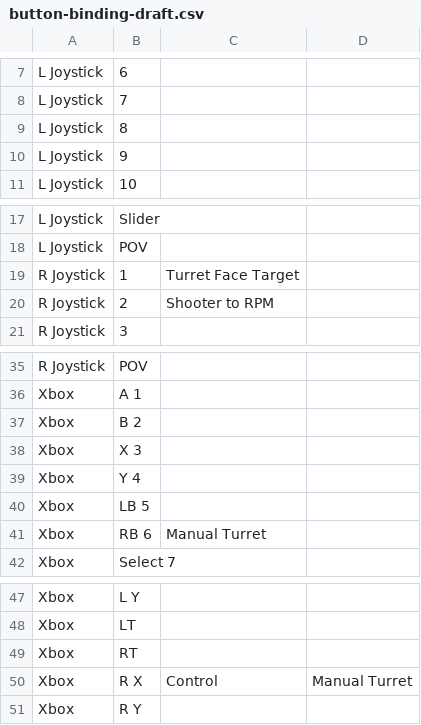
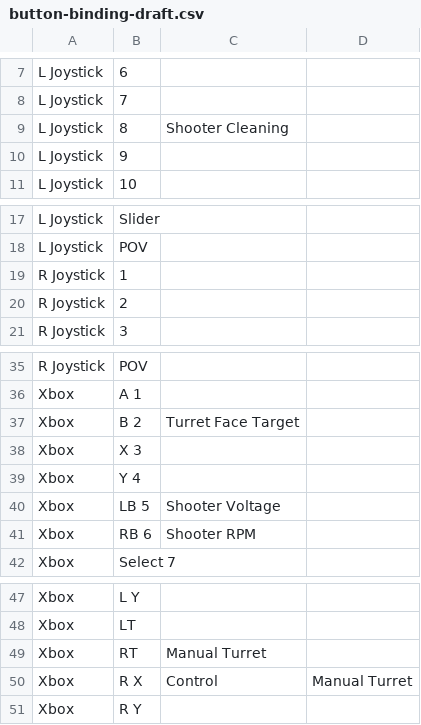
Before and after one commit to WarriorRobots/infiniterecharge-season, a CSV file: resources/button-binding-draft.csv, drawn as a sheet; only a part is shown, gaps mark what is left out.

Commit message:
Further tuning
Further tune the P value of the shooter and change the bindings slightly

```diff
--- a/resources/button-binding-draft.csv
+++ b/resources/button-binding-draft.csv
@@ -8,3 +8,3 @@ L Joystick,6,,
 L Joystick,7,,
-L Joystick,8,,
+L Joystick,8,Shooter Cleaning,
 L Joystick,9,,
@@ -18,4 +18,4 @@ L Joystick,Slider,,
 L Joystick,POV,,
-R Joystick,1,Turret Face Target,
-R Joystick,2,Shooter to RPM,
+R Joystick,1,,
+R Joystick,2,,
 R Joystick,3,,
@@ -36,7 +36,7 @@ R Joystick,POV,,
 Xbox,A 1,,
-Xbox,B 2,,
+Xbox,B 2,Turret Face Target,
 Xbox,X 3,,
 Xbox,Y 4,,
-Xbox,LB 5,,
-Xbox,RB 6,Manual Turret,
+Xbox,LB 5,Shooter Voltage,
+Xbox,RB 6,Shooter RPM,
 Xbox,Select 7,,
@@ -48,3 +48,3 @@ Xbox,L Y,,
 Xbox,LT,,
-Xbox,RT,,
+Xbox,RT,Manual Turret,
 Xbox,R X,Control,Manual Turret
```
Also changed, not shown: 5 other files.
